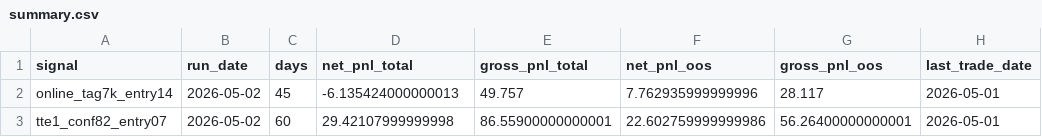
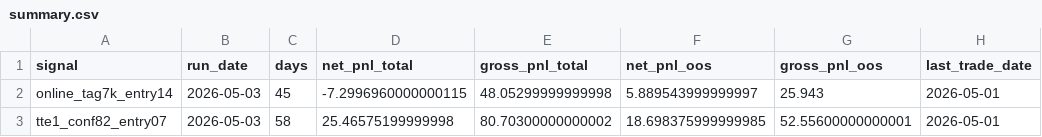
Before and after one commit to tonyli27/signal-dashboard, a CSV file: docs/latest/summary.csv, drawn as a sheet.

```diff
--- a/docs/latest/summary.csv
+++ b/docs/latest/summary.csv
@@ -1,3 +1,3 @@
 signal,run_date,days,net_pnl_total,gross_pnl_total,net_pnl_oos,gross_pnl_oos,last_trade_date
-online_tag7k_entry14,2026-05-02,45,-6.135424000000013,49.757,7.762935999999996,28.117,2026-05-01
-tte1_conf82_entry07,2026-05-02,60,29.42107999999998,86.55900000000001,22.602759999999986,56.26400000000001,2026-05-01
+online_tag7k_entry14,2026-05-03,45,-7.2996960000000115,48.05299999999998,5.889543999999997,25.943,2026-05-01
+tte1_conf82_entry07,2026-05-03,58,25.46575199999998,80.70300000000002,18.698375999999985,52.55600000000001,2026-05-01
```
Also changed, not shown: 16 other files.
